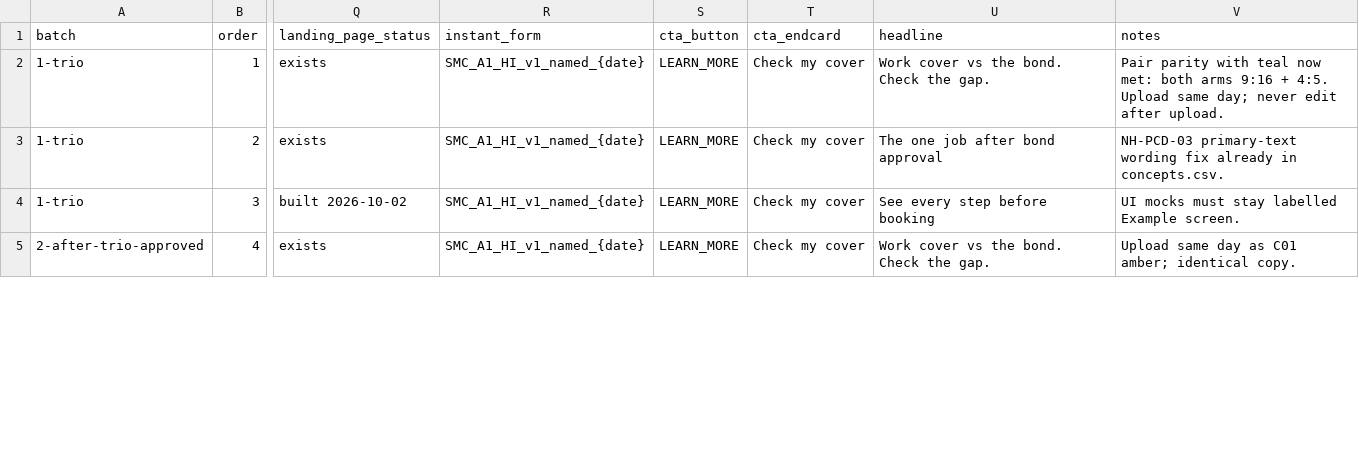
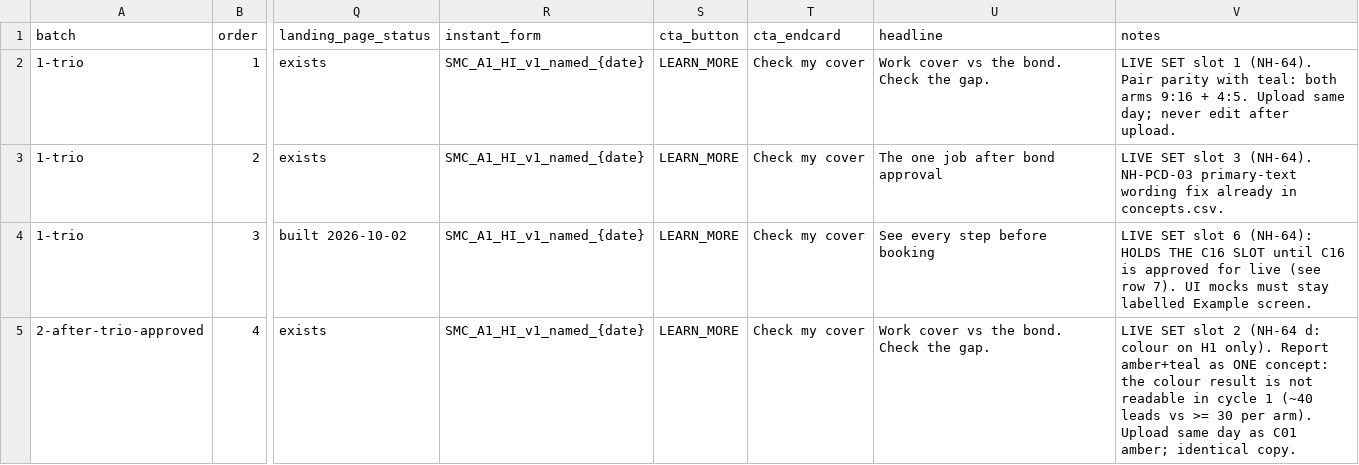
Before and after one commit to justmarketme/lead-velocity-staging, a CSV file: deliverables/media-buyer/first-batch.csv, drawn as a sheet; only a part is shown, gaps mark what is left out; the diff covers the shown part only; the diff names each change by its address in the sheet, - before the commit and + after, or states it on an @@ line.

```diff
--- a/deliverables/media-buyer/first-batch.csv
+++ b/deliverables/media-buyer/first-batch.csv
-V2 (notes): Pair parity with teal now met: both arms…
+V2 (notes): LIVE SET slot 1 (NH-64). Pair parity with teal: both arms…
-V3 (notes): NH-PCD-03 primary-text…
+V3 (notes): LIVE SET slot 3 (NH-64). NH-PCD-03 primary-text…
-V4 (notes): UI mocks…
+V4 (notes): LIVE SET slot 6 (NH-64): HOLDS THE C16 SLOT until C16 is approved for live (see row 7). UI mocks…
-V5 (notes): Upload same…
+V5 (notes): LIVE SET slot 2 (NH-64 d: colour on H1 only). Report amber+teal as ONE concept: the colour result is not readable in cycle 1 (~40 leads vs >= 30 per arm). Upload same…
```
Also changed, not shown: 3 added rows and 108 edited cells elsewhere in this file, 3 other files.
